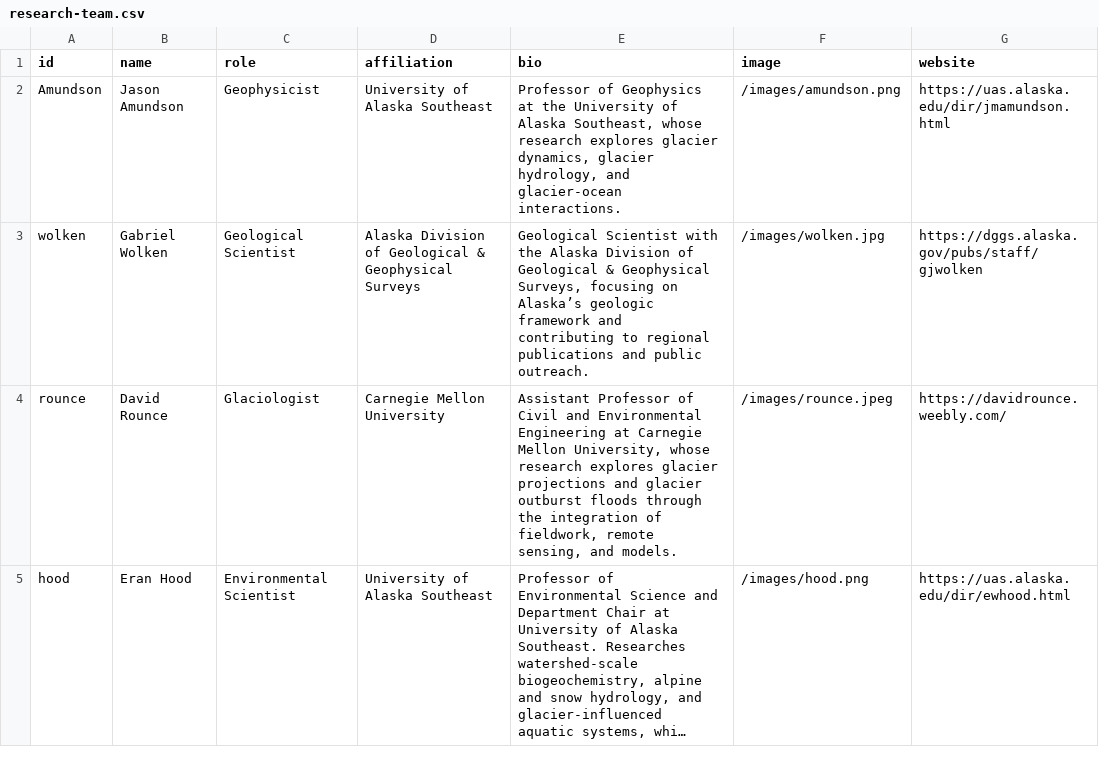
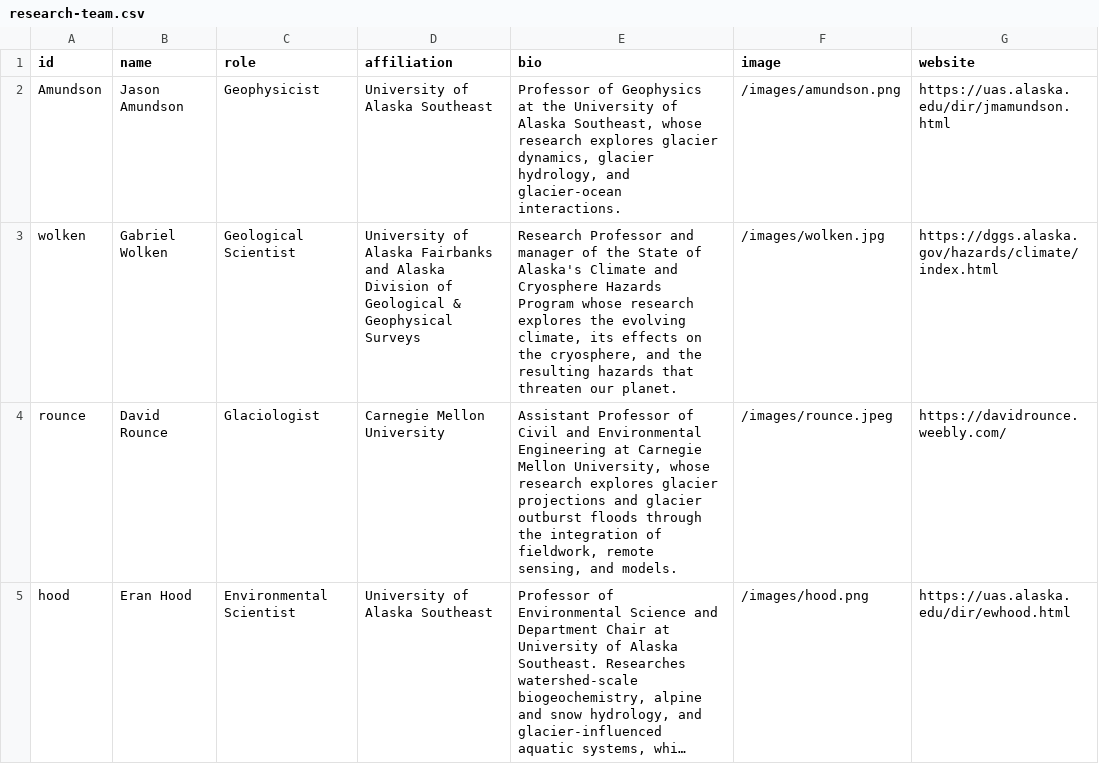
Before and after one commit to codefean/alaska-glof-dashboard, a CSV file: public/research-team.csv, drawn as a sheet; only a part is shown; long unchanged cells end in …; the diff names each change by its address in the sheet, - before the commit and + after, or states it on an @@ line.

```diff
--- a/public/research-team.csv
+++ b/public/research-team.csv
-D3 (affiliation): Alaska Division…
+D3 (affiliation): University of Alaska Fairbanks and Alaska Division…
-E3 (bio): Geological Scientist with the Alaska Division of Geological & Geophysical Surveys, focusing on Alaska’s geologic framework and contributing to regional publications and public outreach.
+E3 (bio): Research Professor and manager of the State of Alaska's Climate and Cryosphere Hazards Program whose research explores the evolving climate, its effects on the cryosphere, and the resulting hazards that threaten our planet.
-G3 (website): https://dggs.alaska.gov/pubs/staff/gjwolken
+G3 (website): https://dggs.alaska.gov/hazards/climate/index.html
```
Also changed, not shown: src/public/research-team.csv, 11 other files.
